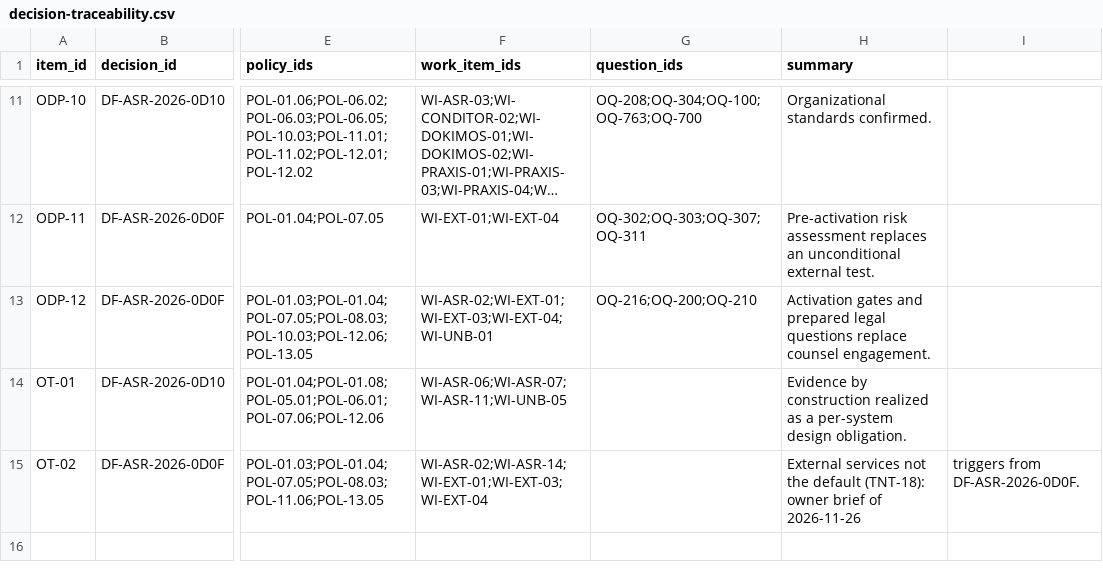
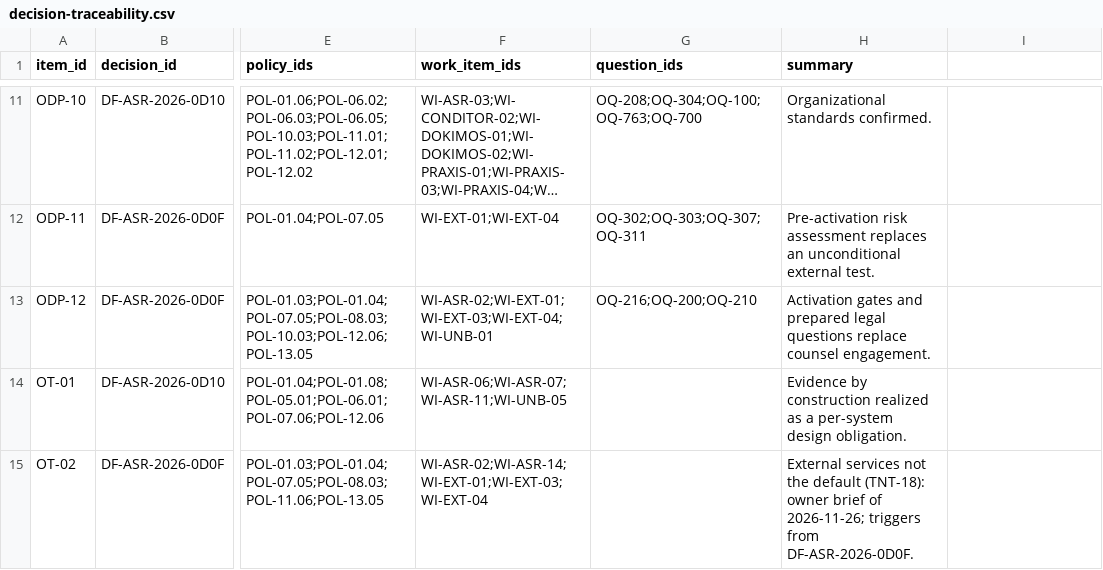
Before and after one commit to kemiller2002/echelon-assurance, a CSV file: registers/decision-traceability.csv, drawn as a sheet; only a part is shown, gaps mark what is left out; long unchanged cells end in …; the diff names each change by its address in the sheet, - before the commit and + after, or states it on an @@ line.

```diff
--- a/registers/decision-traceability.csv
+++ b/registers/decision-traceability.csv
-H15 (summary): …brief of 2026-11-26
+H15 (summary): …brief of 2026-11-26; triggers from DF-ASR-2026-0D0F.
-I15: triggers from DF-ASR-2026-0D0F.
+I15: (empty)
```
Also changed, not shown: requirements/source-dispositions.csv, 2 other files.
